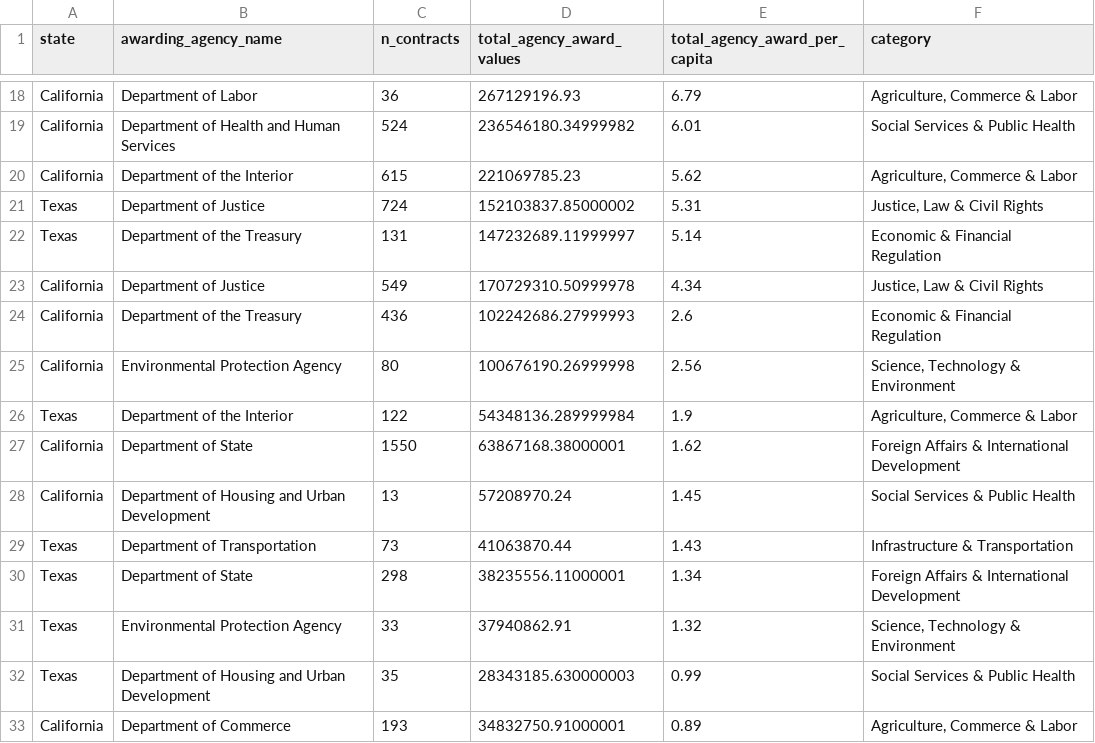
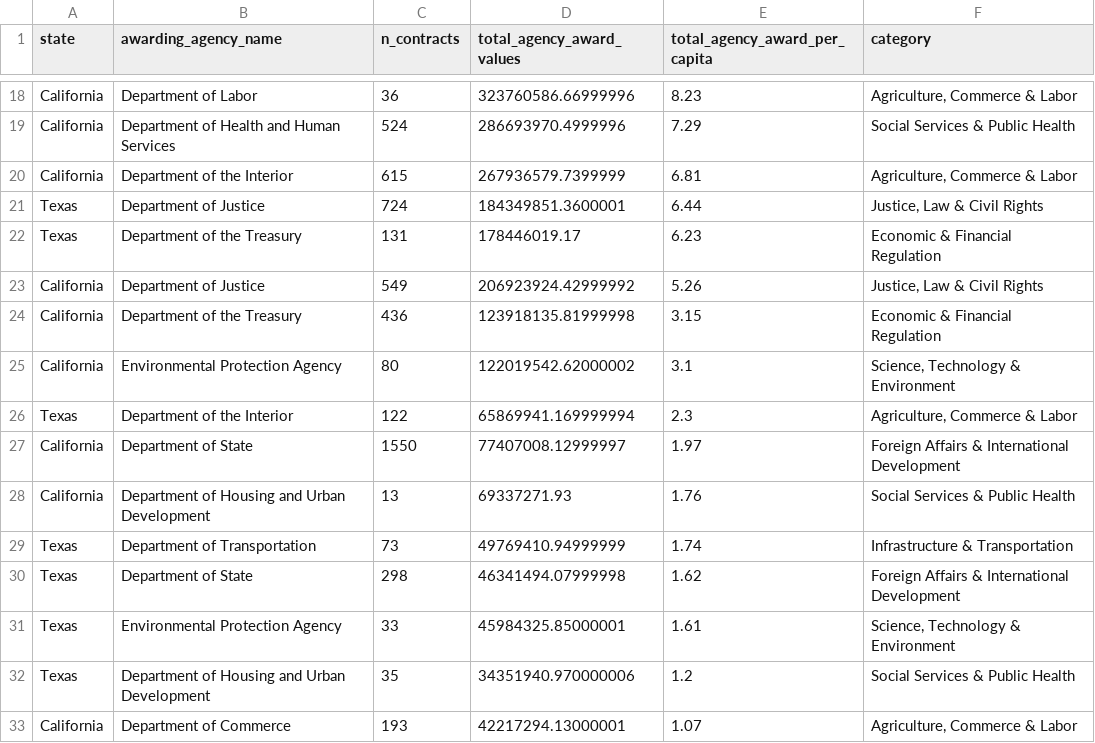
Before and after one commit to djnf-data-2026/diego-torrealba, a CSV file: data-exports/tx-ca-minority-contracts-agencies-2020-unaggregated.csv, drawn as a sheet; only a part is shown, gaps mark what is left out; the diff covers the shown part only; the diff names each change by its address in the sheet, - before the commit and + after, or states it on an @@ line.

```diff
--- a/data-exports/tx-ca-minority-contracts-agencies-2020-unaggregated.csv
+++ b/data-exports/tx-ca-minority-contracts-agencies-2020-unaggregated.csv
-D18 (total_agency_award_values): 267129196.93
+D18 (total_agency_award_values): 323760586.66999996
-E18 (total_agency_award_per_capita): 6.79
+E18 (total_agency_award_per_capita): 8.23
-D19 (total_agency_award_values): 236546180.34999982
+D19 (total_agency_award_values): 286693970.4999996
-E19 (total_agency_award_per_capita): 6.01
+E19 (total_agency_award_per_capita): 7.29
-D20 (total_agency_award_values): 221069785.23
+D20 (total_agency_award_values): 267936579.7399999
-E20 (total_agency_award_per_capita): 5.62
+E20 (total_agency_award_per_capita): 6.81
-D21 (total_agency_award_values): 152103837.85000002
+D21 (total_agency_award_values): 184349851.3600001
-E21 (total_agency_award_per_capita): 5.31
+E21 (total_agency_award_per_capita): 6.44
-D22 (total_agency_award_values): 147232689.11999997
+D22 (total_agency_award_values): 178446019.17
-E22 (total_agency_award_per_capita): 5.14
+E22 (total_agency_award_per_capita): 6.23
-D23 (total_agency_award_values): 170729310.50999978
+D23 (total_agency_award_values): 206923924.42999992
-E23 (total_agency_award_per_capita): 4.34
+E23 (total_agency_award_per_capita): 5.26
-D24 (total_agency_award_values): 102242686.27999993
+D24 (total_agency_award_values): 123918135.81999998
-E24 (total_agency_award_per_capita): 2.6
+E24 (total_agency_award_per_capita): 3.15
-D25 (total_agency_award_values): 100676190.26999998
+D25 (total_agency_award_values): 122019542.62000002
-E25 (total_agency_award_per_capita): 2.56
+E25 (total_agency_award_per_capita): 3.1
-D26 (total_agency_award_values): 54348136.289999984
+D26 (total_agency_award_values): 65869941.169999994
-E26 (total_agency_award_per_capita): 1.9
+E26 (total_agency_award_per_capita): 2.3
-D27 (total_agency_award_values): 63867168.38000001
+D27 (total_agency_award_values): 77407008.12999997
-E27 (total_agency_award_per_capita): 1.62
+E27 (total_agency_award_per_capita): 1.97
-D28 (total_agency_award_values): 57208970.24
+D28 (total_agency_award_values): 69337271.93
-E28 (total_agency_award_per_capita): 1.45
+E28 (total_agency_award_per_capita): 1.76
-D29 (total_agency_award_values): 41063870.44
+D29 (total_agency_award_values): 49769410.94999999
-E29 (total_agency_award_per_capita): 1.43
+E29 (total_agency_award_per_capita): 1.74
-D30 (total_agency_award_values): 38235556.11000001
+D30 (total_agency_award_values): 46341494.07999998
-E30 (total_agency_award_per_capita): 1.34
+E30 (total_agency_award_per_capita): 1.62
-D31 (total_agency_award_values): 37940862.91
+D31 (total_agency_award_values): 45984325.85000001
-E31 (total_agency_award_per_capita): 1.32
+E31 (total_agency_award_per_capita): 1.61
-D32 (total_agency_award_values): 28343185.630000003
+D32 (total_agency_award_values): 34351940.970000006
-E32 (total_agency_award_per_capita): 0.99
+E32 (total_agency_award_per_capita): 1.2
-D33 (total_agency_award_values): 34832750.91000001
+D33 (total_agency_award_values): 42217294.13000001
-E33 (total_agency_award_per_capita): 0.89
+E33 (total_agency_award_per_capita): 1.07
```
Also changed, not shown: 2 added rows, 2 removed rows and 89 edited cells elsewhere in this file, data-exports/tx-ca-minority-contracts-agencies-2020-agg.csv, data-exports/tx-ca-minority-contracts-overall.csv, 5 other files.
